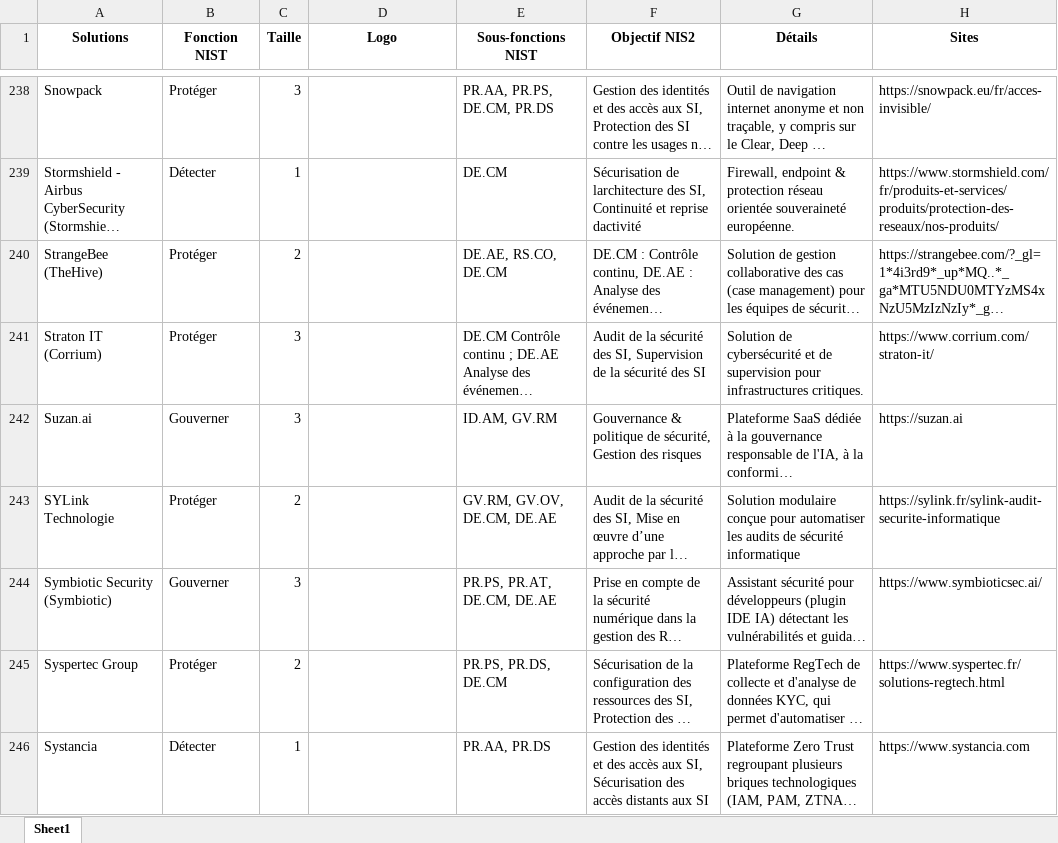
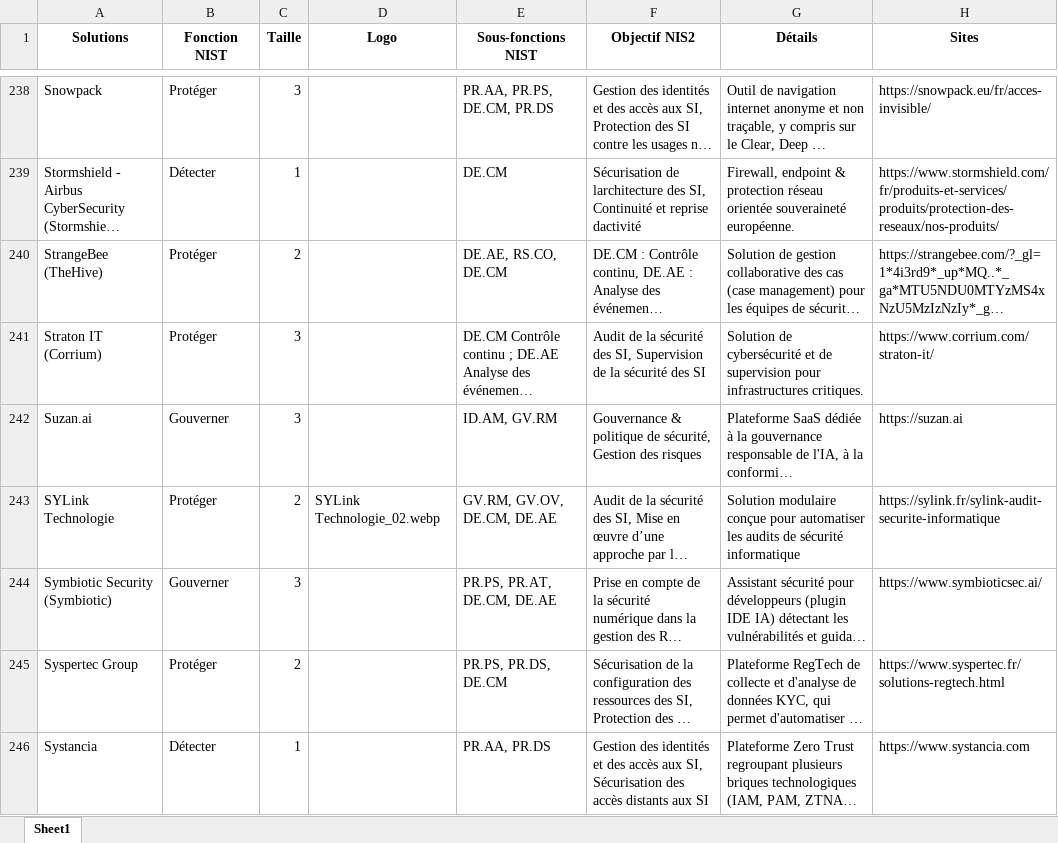
Before and after one commit to Hexatrust/cyberpanorama, an Excel workbook: assets/solutions.xlsx, sheet Sheet1, drawn as a sheet; only a part is shown, gaps mark what is left out; long unchanged cells end in …; values as stored, in another font and other column widths than the file's, no borders; the diff names each change by its address in the sheet, - before the commit and + after, or states it on an @@ line.

```diff
--- a/assets/solutions.xlsx (sheet Sheet1)
+++ b/assets/solutions.xlsx (sheet Sheet1)
-D243 (Logo): (empty)
+D243 (Logo): SYLink Technologie_02.webp
```
Also changed, not shown: 2 other files.
